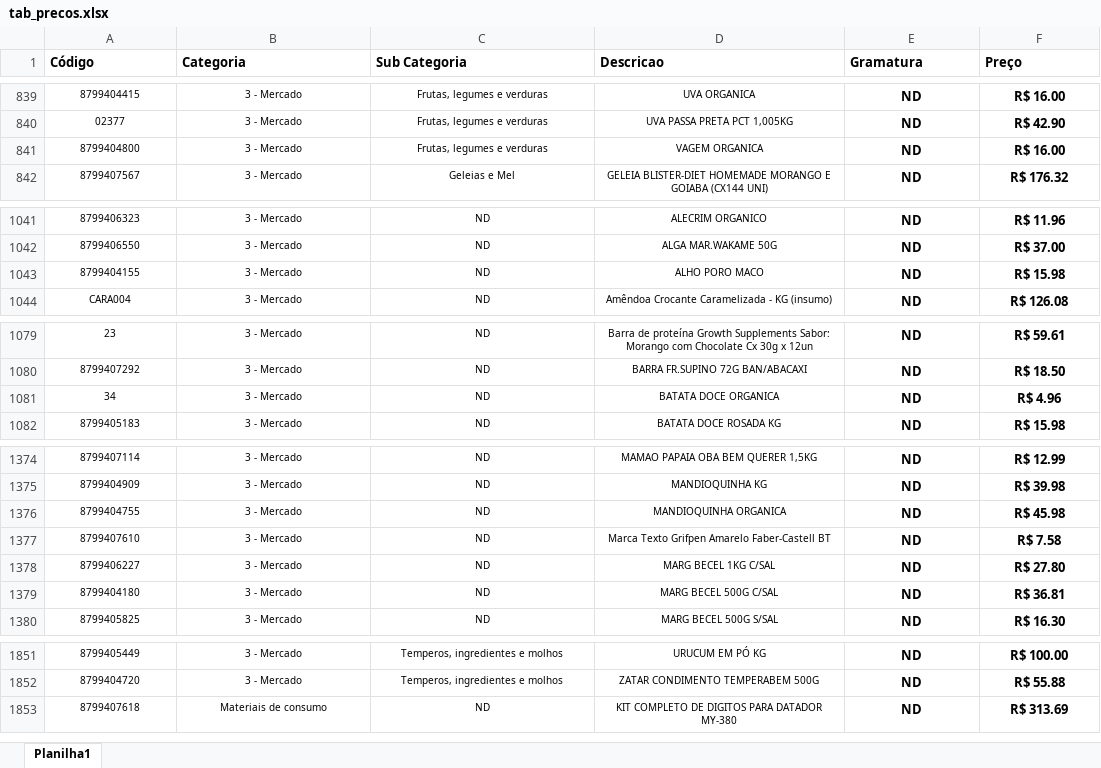
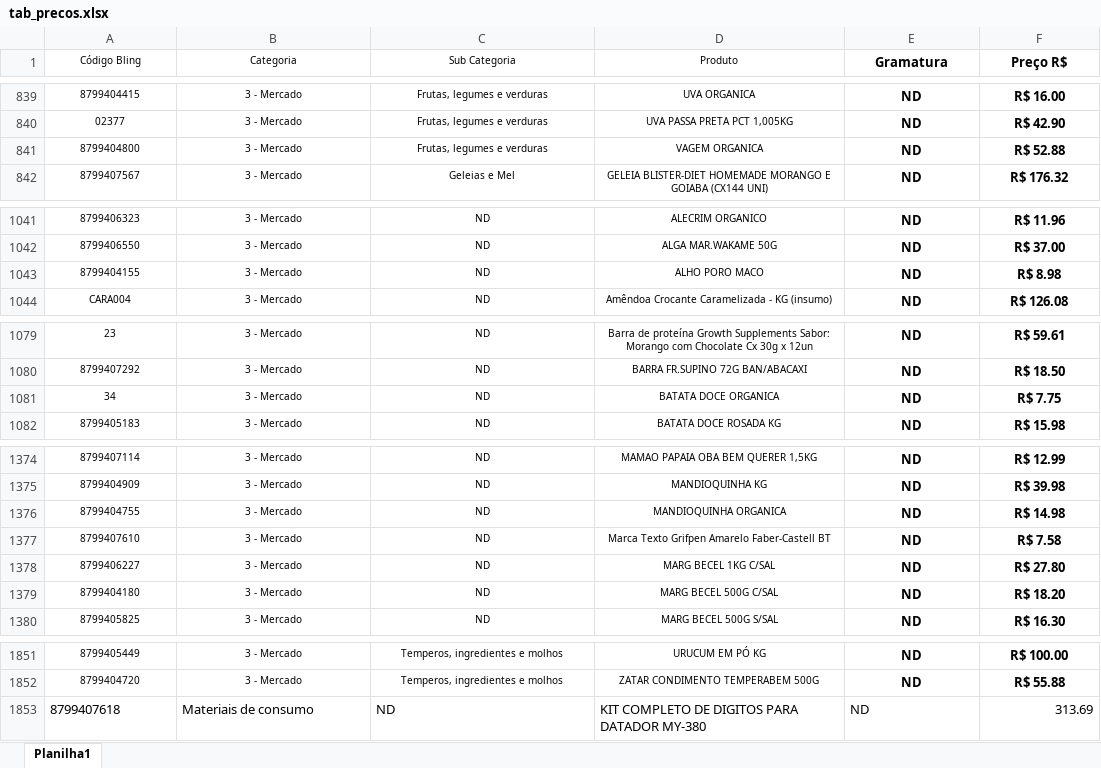
Before and after one commit to gilberto-a11y/simulador-cotacoes, an Excel workbook: tab_precos.xlsx, sheet Planilha1, drawn as a sheet; only a part is shown, gaps mark what is left out; values as stored, in another font and other column widths than the file's, no borders; the diff covers the shown part only; the diff names each change by its address in the sheet, - before the commit and + after, or states it on an @@ line.

Commit message:
Add files via upload

```diff
--- a/tab_precos.xlsx (sheet Planilha1)
+++ b/tab_precos.xlsx (sheet Planilha1)
-A1: Código
+A1: Código Bling
-A1:D1 bold: on
+A1:D1 bold: off, text size: smaller
-A1:F1 alignment: left
+A1:F1 alignment: center
-D1: Descricao
+D1: Produto
-F1: Preço
+F1: Preço R$
-F841 (Preço R$): R$ 16.00
+F841 (Preço R$): R$ 52.88
-F1043 (Preço R$): R$ 15.98
+F1043 (Preço R$): R$ 8.98
-F1081 (Preço R$): R$ 4.96
+F1081 (Preço R$): R$ 7.75
-F1376 (Preço R$): R$ 45.98
+F1376 (Preço R$): R$ 14.98
-F1379 (Preço R$): R$ 36.81
+F1379 (Preço R$): R$ 18.20
@@ A1853:D1853 text size: larger @@
-A1853:E1853 alignment: center
+A1853:E1853 alignment: left
-E1853:F1853 bold: on
+E1853:F1853 bold: off
-F1853 (Preço R$): R$ 313.69
+F1853 (Preço R$): 313.69
-F1853 alignment: center
+F1853 alignment: right
```
Also changed, not shown: 2 edited cells elsewhere in this sheet.
